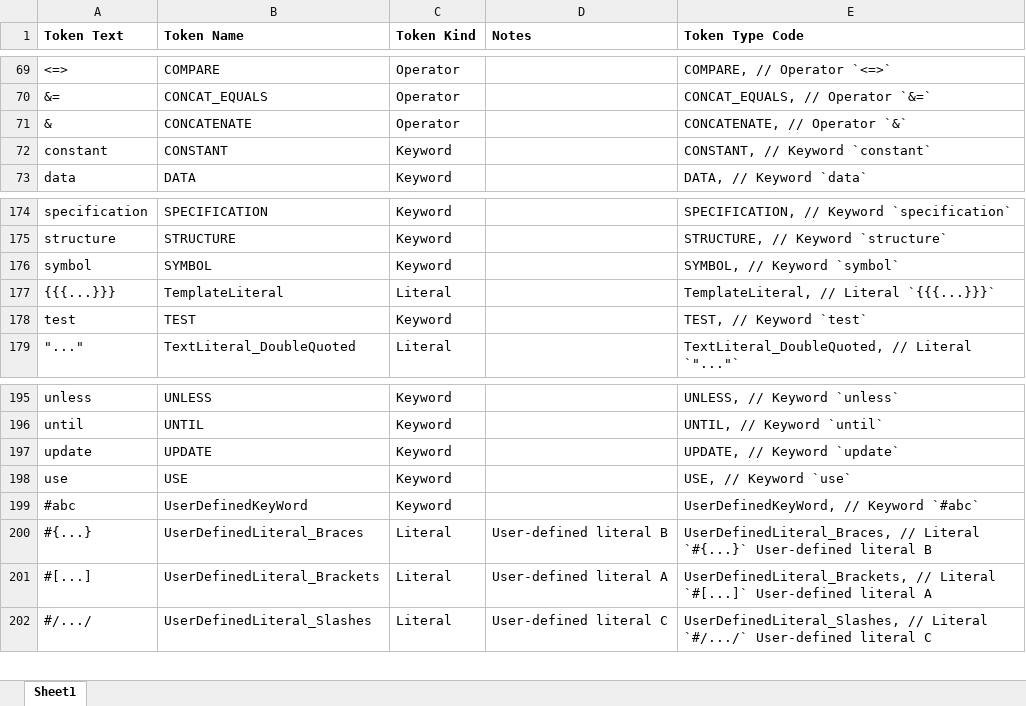
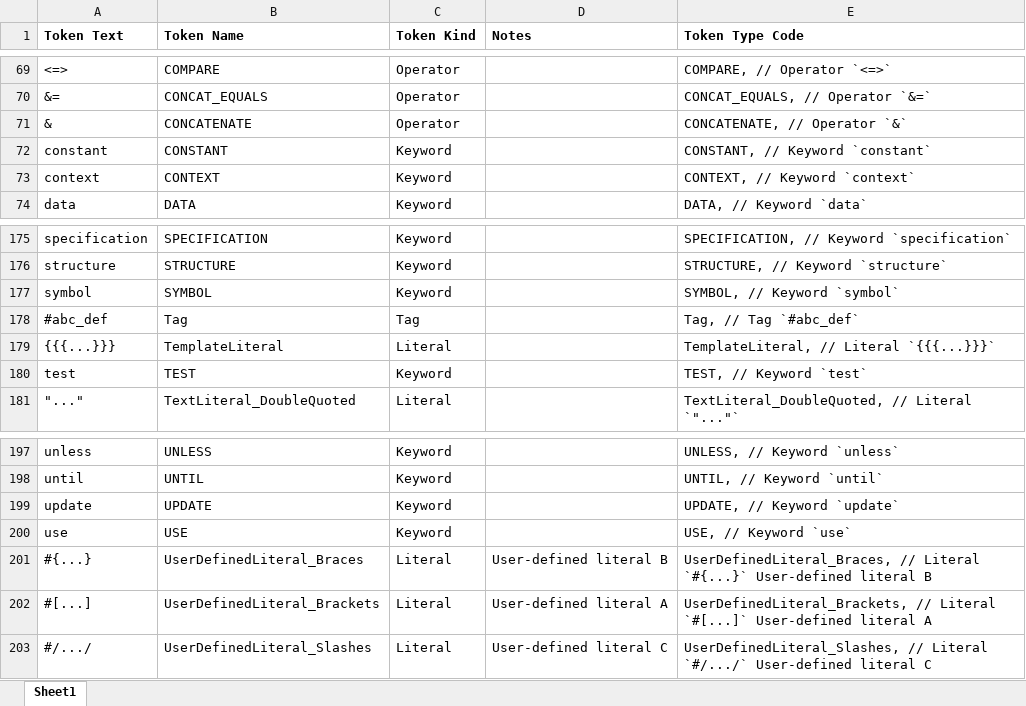
Before and after one commit to martin-nordberg/ZZ-barlom-typescript, an Excel workbook: barlom-language/lexer/doc/TokenTypes.xlsx, sheet Sheet1, drawn as a sheet; only a part is shown, gaps mark what is left out; values as stored, in another font and other column widths than the file's, no borders; removed rows and columns are numbered as before the commit, all else as after; the diff names each change by its address in the sheet, - before the commit and + after, or states it on an @@ line.

```diff
--- a/barlom-language/lexer/doc/TokenTypes.xlsx (sheet Sheet1)
+++ b/barlom-language/lexer/doc/TokenTypes.xlsx (sheet Sheet1)
+row 73: context | CONTEXT | Keyword |  | CONTEXT, // Keyword `context`
+row 178: #abc_def | Tag | Tag |  | Tag, // Tag `#abc_def`
-row 199: #abc | UserDefinedKeyWord | Keyword |  | UserDefinedKeyWord, // Keyword `#abc`
```
Also changed, not shown: formulas that keep their value, 16 other files.
